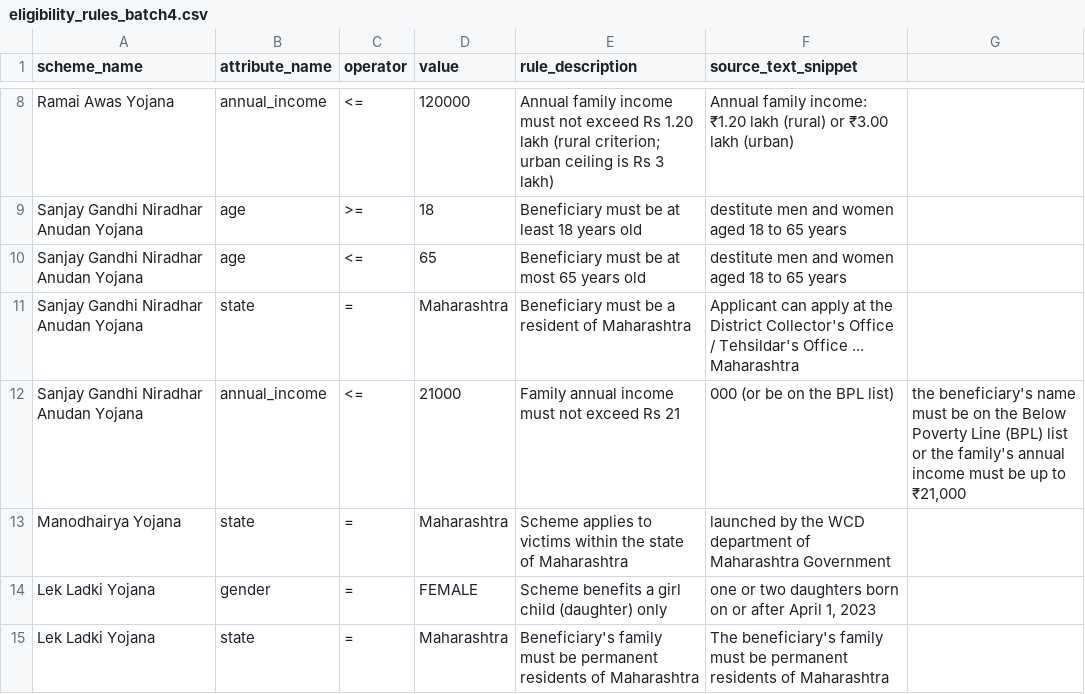
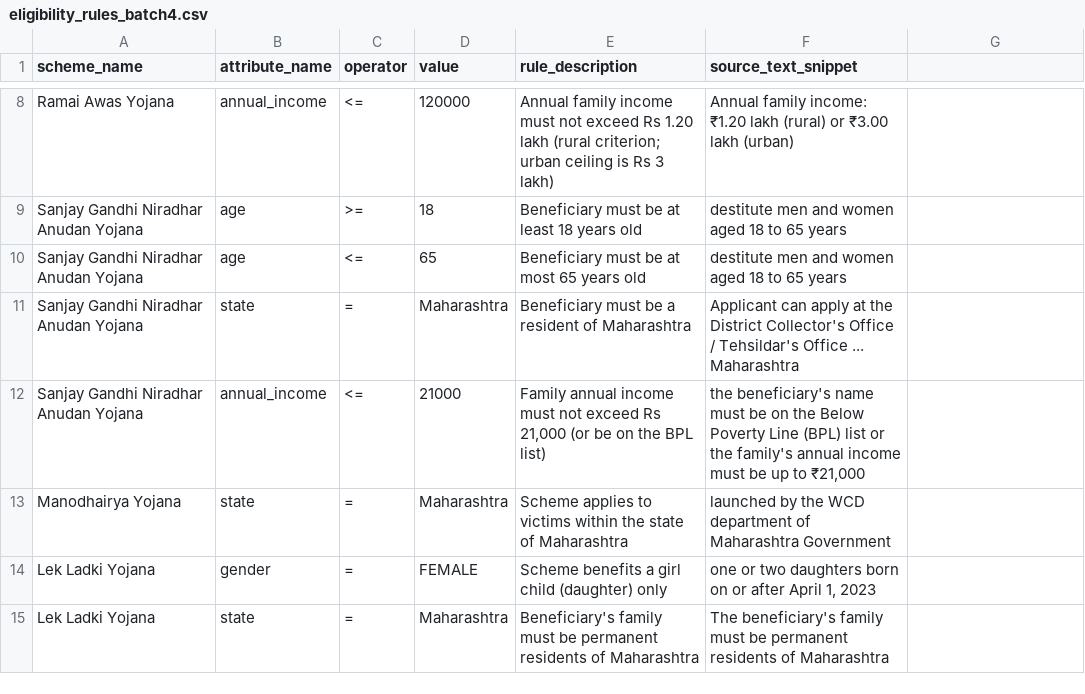
Before and after one commit to Mohit30121011/Saarthi, a CSV file: data/seed/eligibility_rules_batch4.csv, drawn as a sheet; only a part is shown, gaps mark what is left out.

```diff
--- a/data/seed/eligibility_rules_batch4.csv
+++ b/data/seed/eligibility_rules_batch4.csv
@@ -11,3 +11,3 @@ Sanjay Gandhi Niradhar Anudan Yojana,age,<=,65,Beneficiary must be at most 65 ye
 Sanjay Gandhi Niradhar Anudan Yojana,state,=,Maharashtra,Beneficiary must be a resident of Maharashtra,"Applicant can apply at the District Collector's Office / Tehsildar's Office ... Maharashtra"
-Sanjay Gandhi Niradhar Anudan Yojana,annual_income,<=,21000,Family annual income must not exceed Rs 21,000 (or be on the BPL list),"the beneficiary's name must be on the Below Poverty Line (BPL) list or the family's annual income must be up to ₹21,000"
+Sanjay Gandhi Niradhar Anudan Yojana,annual_income,<=,21000,"Family annual income must not exceed Rs 21,000 (or be on the BPL list)","the beneficiary's name must be on the Below Poverty Line (BPL) list or the family's annual income must be up to ₹21,000"
 Manodhairya Yojana,state,=,Maharashtra,Scheme applies to victims within the state of Maharashtra,"launched by the WCD department of Maharashtra Government"
```
Also changed, not shown: data/seed/eligibility_rules_batch3.csv, data/seed/schemes_batch4.csv, 13 other files.
